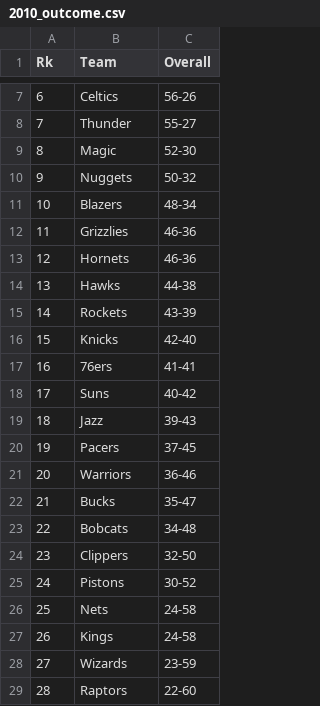
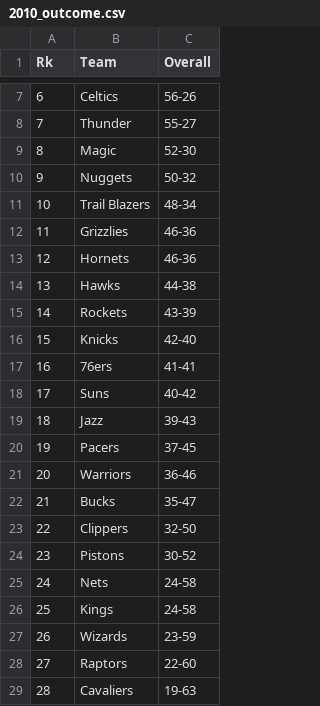
Before and after one commit to deurruti/thelongtwo, a CSV file: outcomes/2010_outcome.csv, drawn as a sheet; only a part is shown, gaps mark what is left out; the shorter side is filled out with more unchanged rows; removed rows and columns are numbered as before the commit, all else as after; the diff names each change by its address in the sheet, - before the commit and + after, or states it on an @@ line.

```diff
--- a/outcomes/2010_outcome.csv
+++ b/outcomes/2010_outcome.csv
-B11 (Team): Blazers
+B11 (Team): Trail Blazers
-row 23: 22 | Bobcats | 34-48
@@ column A (Rk) renumbered from row 23 down @@
```
Also changed, not shown: outcomes/2011_outcome.csv, outcomes/2012_outcome.csv, 6 other files.
